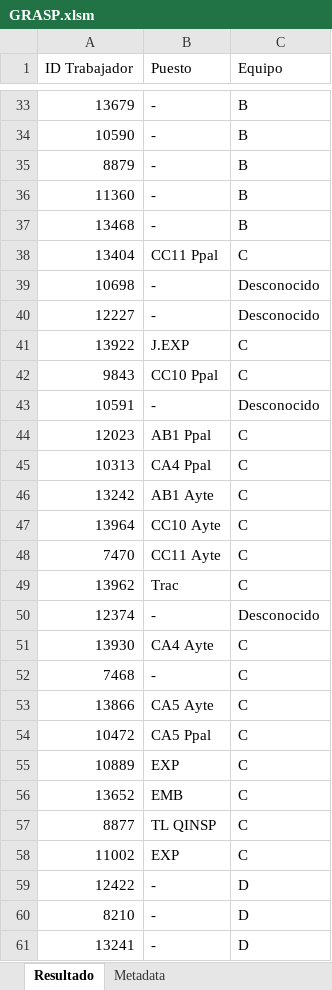
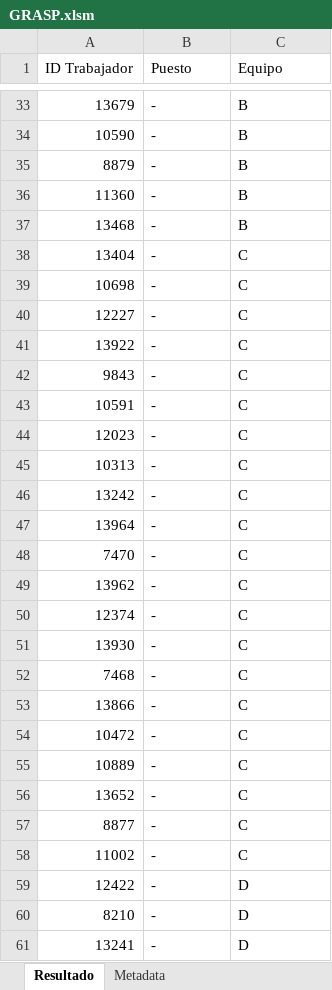
Before and after one commit to xiiomara19/HB_PROYECTO_FABRICA, an Excel workbook: Resultados/GRASP.xlsm, sheet Resultado, drawn as a sheet; only a part is shown, gaps mark what is left out; values as stored, in another font and other column widths than the file's, no borders; the diff covers the shown part only; the diff names each change by its address in the sheet, - before the commit and + after, or states it on an @@ line.

Commit message:
Corregido errores de lectura de equipos

```diff
--- a/Resultados/GRASP.xlsm (sheet Resultado)
+++ b/Resultados/GRASP.xlsm (sheet Resultado)
-B38 (Puesto): CC11 Ppal
+B38 (Puesto): -
-C39:C40 (Equipo): Desconocido
+C39:C40 (Equipo): C
-B41 (Puesto): J.EXP
+B41 (Puesto): -
-B42 (Puesto): CC10 Ppal
+B42 (Puesto): -
-C43 (Equipo): Desconocido
+C43 (Equipo): C
-B44 (Puesto): AB1 Ppal
+B44 (Puesto): -
-B45 (Puesto): CA4 Ppal
+B45 (Puesto): -
-B46 (Puesto): AB1 Ayte
+B46 (Puesto): -
-B47 (Puesto): CC10 Ayte
+B47 (Puesto): -
-B48 (Puesto): CC11 Ayte
+B48 (Puesto): -
-B49 (Puesto): Trac
+B49 (Puesto): -
-C50 (Equipo): Desconocido
+C50 (Equipo): C
-B51 (Puesto): CA4 Ayte
+B51 (Puesto): -
-B53 (Puesto): CA5 Ayte
+B53 (Puesto): -
-B54 (Puesto): CA5 Ppal
+B54 (Puesto): -
-B55 (Puesto): EXP
+B55 (Puesto): -
-B56 (Puesto): EMB
+B56 (Puesto): -
-B57 (Puesto): TL QINSP
+B57 (Puesto): -
-B58 (Puesto): EXP
+B58 (Puesto): -
```
Also changed, not shown: 16 edited cells elsewhere in this sheet, sheet Metadata, Resultados/GREEDY HILL CLIMBING.xlsm, Resultados/RANDOM HILL CLIMBING + TABU LIST.xlsm, 3 other files.
